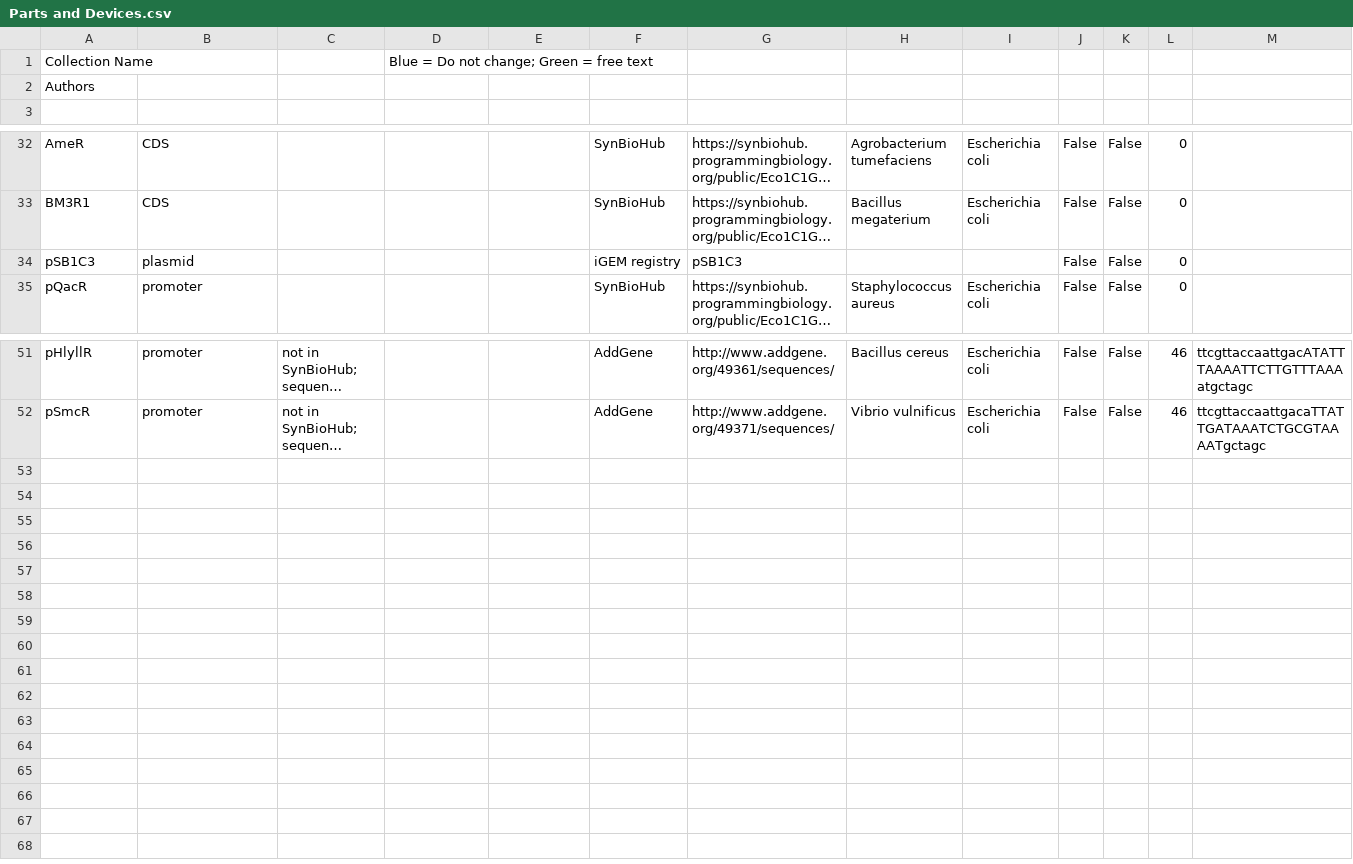
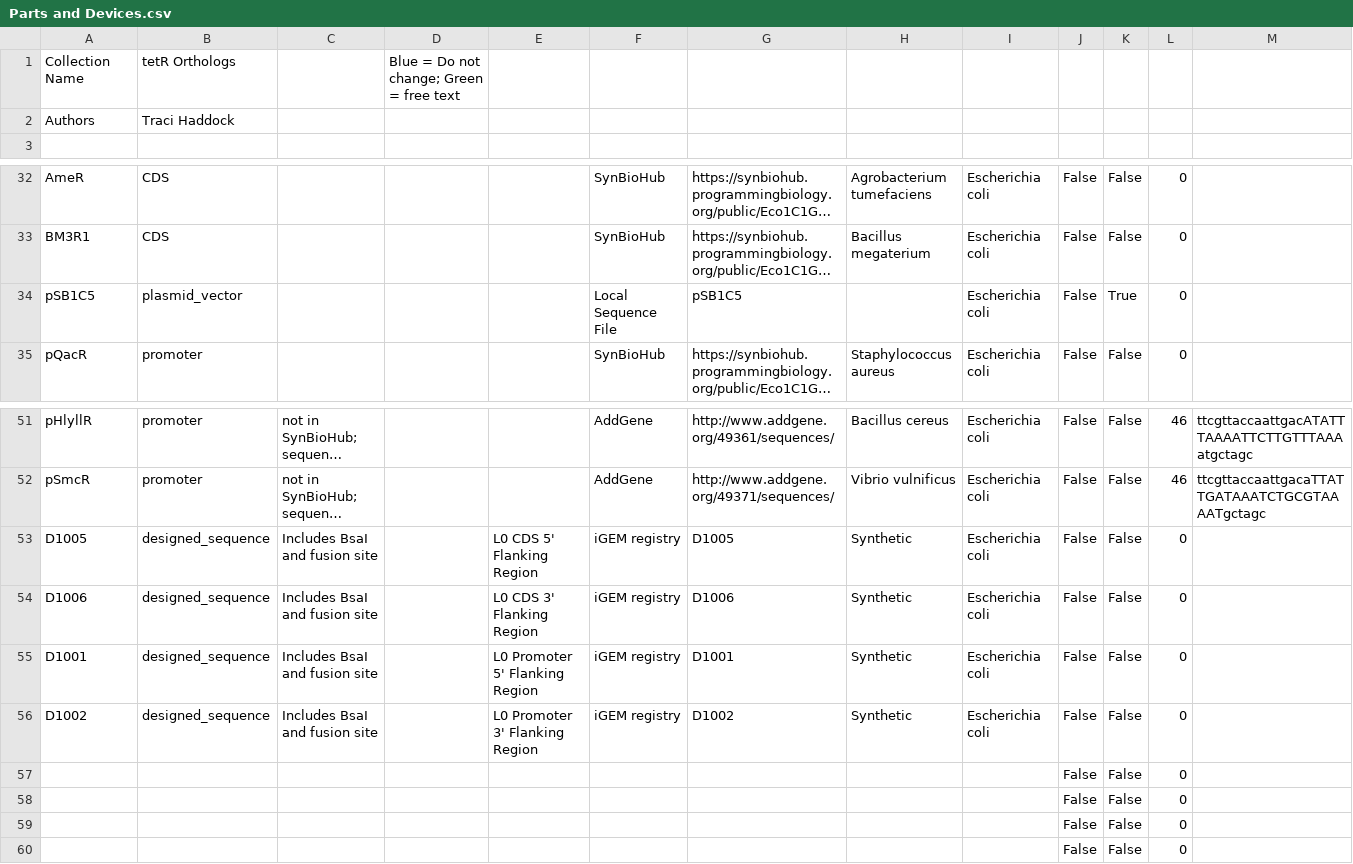
Before and after one commit to iGEM-Engineering/iGEM-distribution, a CSV file: tetR Orthologs/views/Parts and Devices.csv, drawn as a sheet; only a part is shown, gaps mark what is left out; long unchanged cells end in …; removed rows and columns are numbered as before the commit, all else as after; the diff names each change by its address in the sheet, - before the commit and + after, or states it on an @@ line.

```diff
--- a/tetR Orthologs/views/Parts and Devices.csv
+++ b/tetR Orthologs/views/Parts and Devices.csv
-B1: (empty)
+B1: tetR Orthologs
-B2: (empty)
+B2: Traci Haddock
-row 34: pSB1C3 | plasmid |  |  |  | iGEM registry | pSB1C3 |  |  | False | False | 0
+row 34: pSB1C5 | plasmid_vector |  |  |  | Local Sequence File | pSB1C5 |  | Escherichia coli | False | True | 0
+row 53: D1005 | designed_sequence | Includes BsaI and fusion site |  | L0 CDS 5' Flanking Region | iGEM registry | D1005 | Synthetic | Escherichia coli | False | False | 0
+row 54: D1006 | designed_sequence | Includes BsaI and fusion site |  | L0 CDS 3' Flanking Region | iGEM registry | D1006 | Synthetic | Escherichia coli | False | False | 0
+row 55: D1001 | designed_sequence | Includes BsaI and fusion site |  | L0 Promoter 5' Flanking Region | iGEM registry | D1001 | Synthetic | Escherichia coli | False | False | 0
+row 56: D1002 | designed_sequence | Includes BsaI and fusion site |  | L0 Promoter 3' Flanking Region | iGEM registry | D1002 | Synthetic | Escherichia coli | False | False | 0
+row 57:  |  |  |  |  |  |  |  |  | False | False | 0
+row 58:  |  |  |  |  |  |  |  |  | False | False | 0
+row 59:  |  |  |  |  |  |  |  |  | False | False | 0
+row 60:  |  |  |  |  |  |  |  |  | False | False | 0
```
Also changed, not shown: tetR Orthologs/views/Libraries and Composites.csv, 1 other file.
